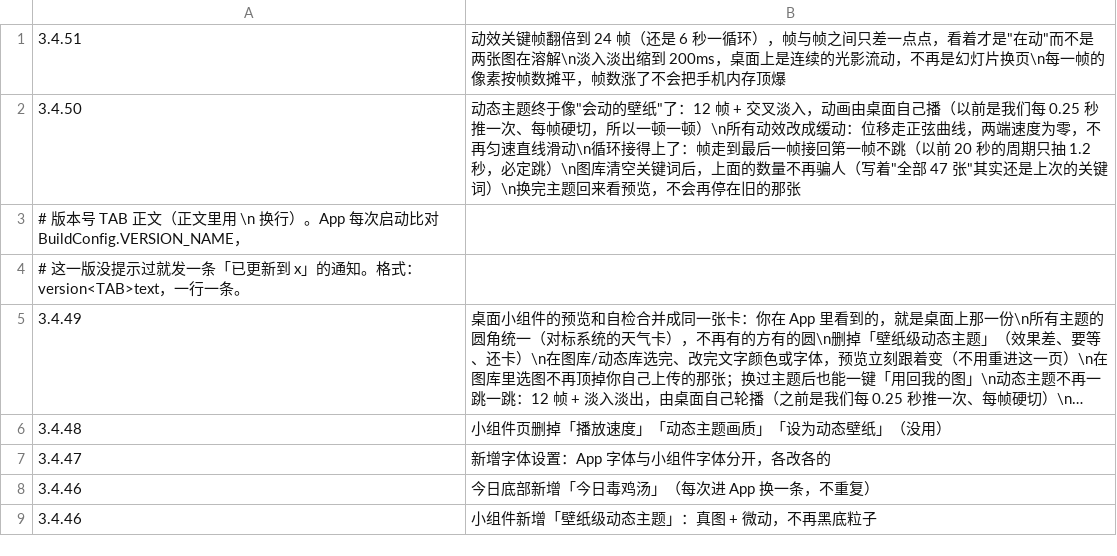
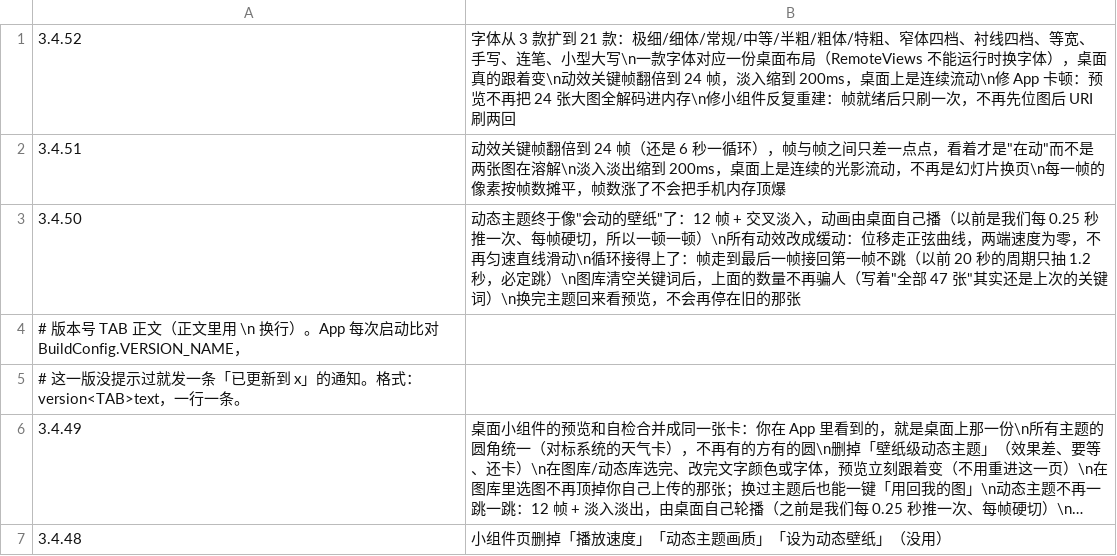
Before and after one commit to chuying8ban/campus-client, a TSV file: app/src/main/assets/changelog.tsv, drawn as a sheet; only a part is shown; the shorter side is filled out with more unchanged rows; long unchanged cells end in …; the diff names each change by its address in the sheet, - before the commit and + after, or states it on an @@ line.

```diff
--- a/app/src/main/assets/changelog.tsv
+++ b/app/src/main/assets/changelog.tsv
+row 1: 3.4.52 | 字体从 3 款扩到 21 款：极细/细体/常规/中等/半粗/粗体/特粗、窄体四档、衬线四档、等宽、手写、连笔、小型大写\n一款字体对应一份桌面布局（RemoteViews 不能运行时换字体），桌面真的跟着变\n动效关键帧翻倍到 24 帧，淡入缩到 200ms，桌面上是连续流动\n修 App 卡顿：预览不再把 24 张大图全解码进内存\n修小组件反复重建：帧就绪后只刷一次，不再先位图后 URI 刷两回
```
Also changed, not shown: 30 other files.
